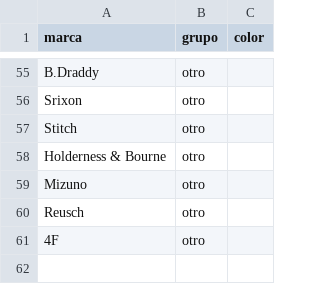
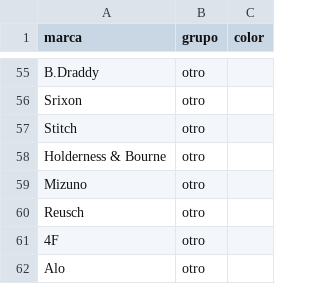
Before and after one commit to charlieeai/fiscalai, a CSV file: nike-atletas/data/marcas.csv, drawn as a sheet; only a part is shown, gaps mark what is left out.

```diff
--- a/nike-atletas/data/marcas.csv
+++ b/nike-atletas/data/marcas.csv
@@ -61 +61,2 @@
 "4F","otro",""
+"Alo","otro",""
```
Also changed, not shown: nike-atletas/data/atletas.csv, nike-atletas/data/movimientos.csv, 2 other files.
